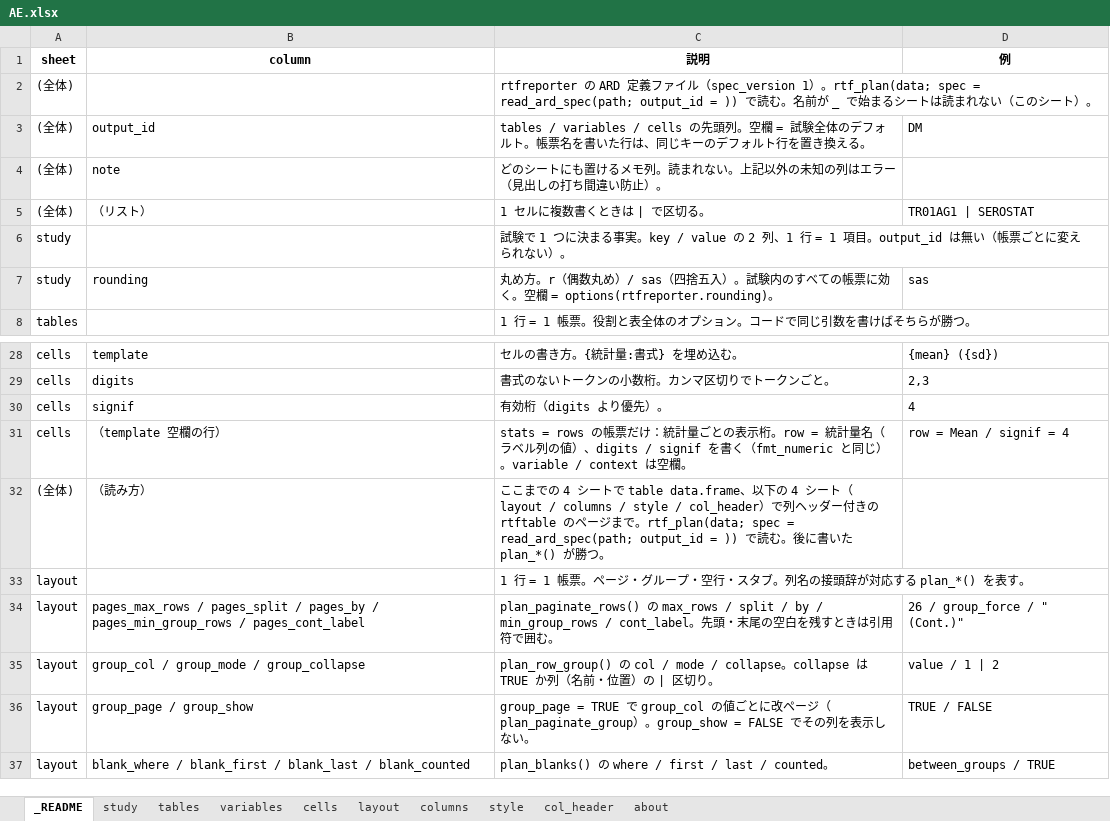
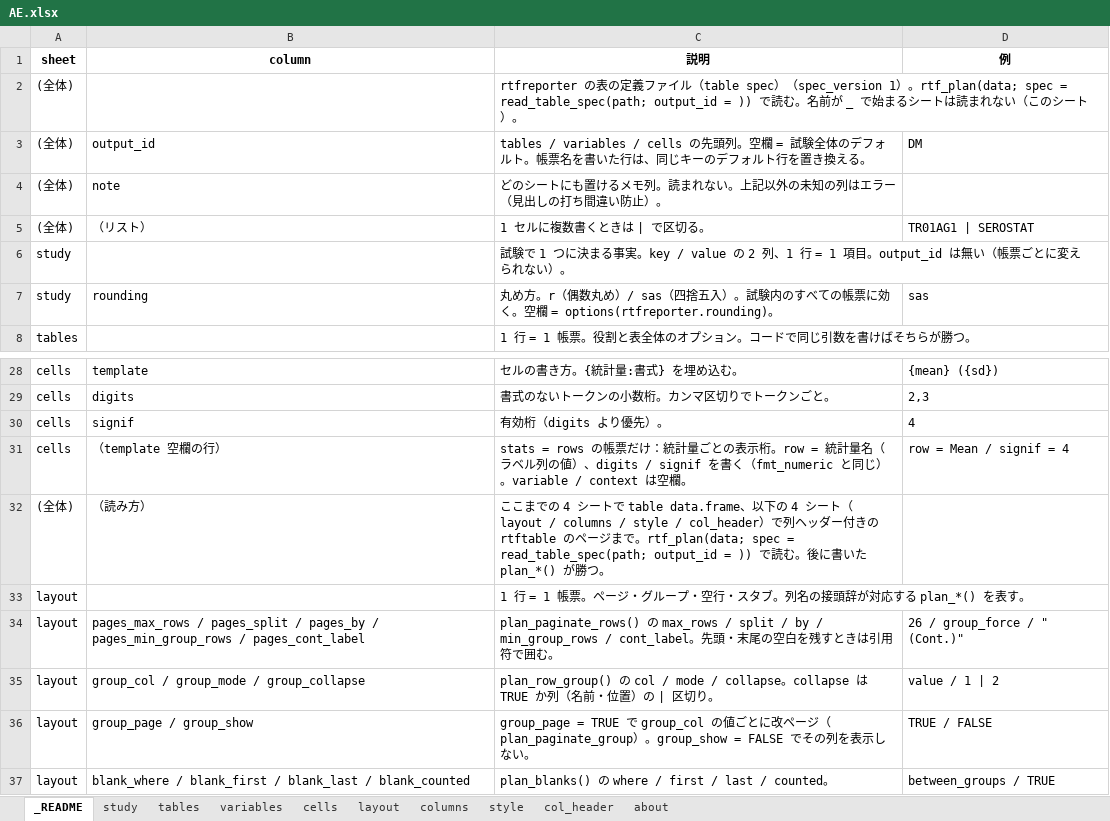
Before and after one commit to ichirio/rtfreporter, an Excel workbook: inst/extdata/ard-spec/AE.xlsx, sheet _README, drawn as a sheet; only a part is shown, gaps mark what is left out; values as stored, in another font and other column widths than the file's, no borders; the diff names each change by its address in the sheet, - before the commit and + after, or states it on an @@ line.

```diff
--- a/inst/extdata/ard-spec/AE.xlsx (sheet _README)
+++ b/inst/extdata/ard-spec/AE.xlsx (sheet _README)
-C2 (説明): rtfreporter の ARD 定義ファイル（spec_version 1）。rtf_plan(data; spec = read_ard_spec(path; output_id = )) で…
+C2 (説明): rtfreporter の表の定義ファイル（table spec）（spec_version 1）。rtf_plan(data; spec = read_table_spec(path; output_id = )) で…
-C32 (説明): …spec = read_ard_spec(path; output_id =…
+C32 (説明): …spec = read_table_spec(path; output_id =…
```
Also changed, not shown: inst/extdata/ard-spec/DM.xlsx, inst/extdata/ard-spec/LB.xlsx, 26 other files.
